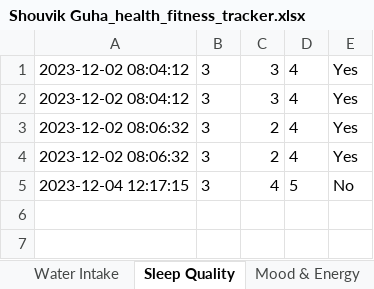
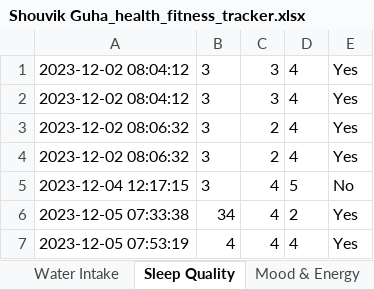
Before and after one commit to shouvikguha/ExcelFit, an Excel workbook: Shouvik Guha_health_fitness_tracker.xlsx, sheet Sleep Quality, drawn as a sheet; values as stored, in another font and other column widths than the file's, no borders; the diff names each change by its address in the sheet, - before the commit and + after, or states it on an @@ line.

```diff
--- a/Shouvik Guha_health_fitness_tracker.xlsx (sheet Sleep Quality)
+++ b/Shouvik Guha_health_fitness_tracker.xlsx (sheet Sleep Quality)
+row 6: 2023-12-05 07:33:38 | 34 | 4 | 2 | Yes
+row 7: 2023-12-05 07:53:19 | 4 | 4 | 4 | Yes
```
Also changed, not shown: sheet Diet, sheet Exercise, sheet Weight & Height, sheet Mood & Energy, sheet Water Intake, sheet Stress Levels, 1 more sheet, 3 other files.
